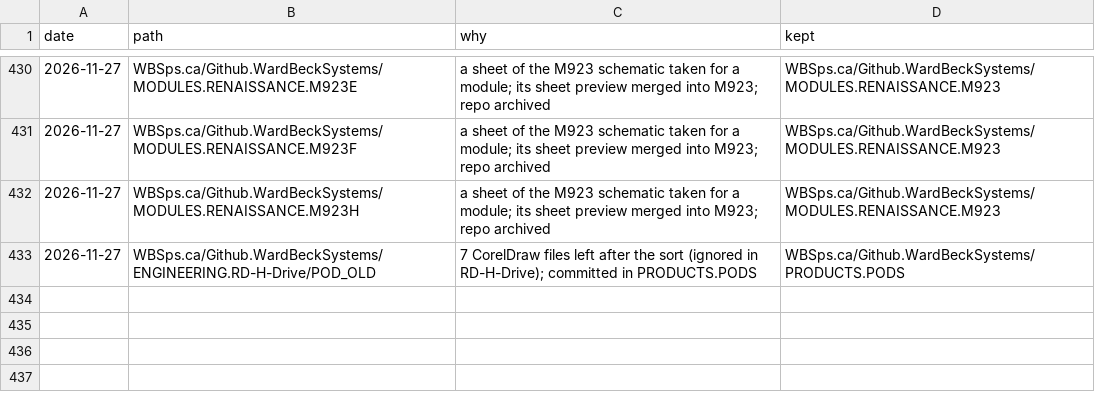
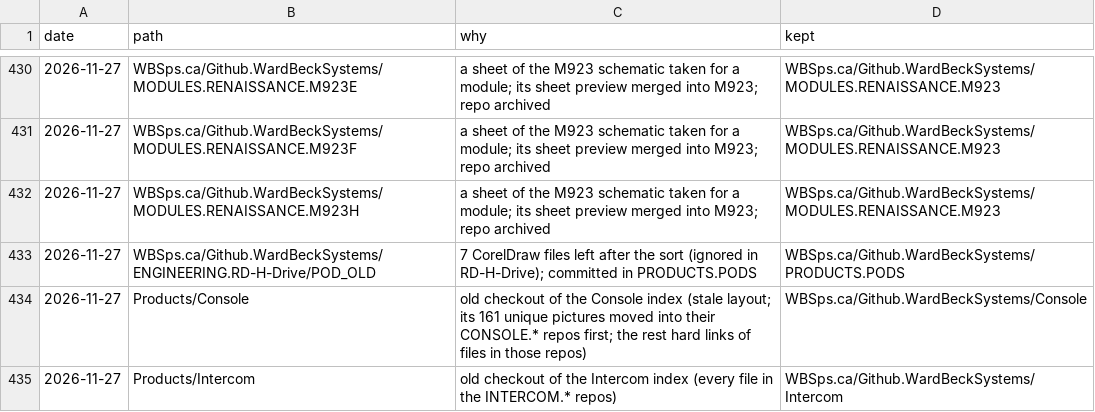
Before and after one commit to WardBeckSystems/WBSps.ca, a CSV file: tools/trash_log.csv, drawn as a sheet; only a part is shown, gaps mark what is left out; the diff names each change by its address in the sheet, - before the commit and + after, or states it on an @@ line.

```diff
--- a/tools/trash_log.csv
+++ b/tools/trash_log.csv
+row 434: 2026-11-27 | Products/Console | old checkout of the Console index (stale layout; its 161 unique pictures moved into their CONSOLE.* repos first; the rest hard links of files in those repos) | WBSps.ca/Github.WardBeckSystems/Console
+row 435: 2026-11-27 | Products/Intercom | old checkout of the Intercom index (every file in the INTERCOM.* repos) | WBSps.ca/Github.WardBeckSystems/Intercom
```
